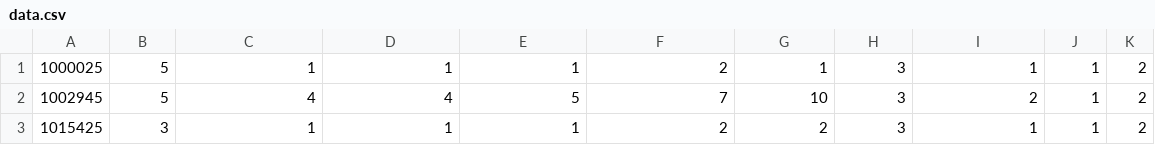
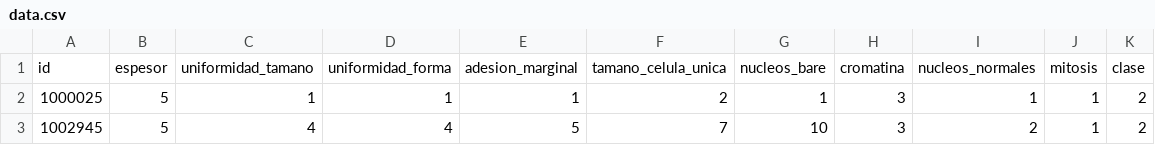
Before and after one commit to Pinkii-/APAProject, a CSV file: data.csv, drawn as a sheet; only a part is shown; the shorter side is filled out with more unchanged rows; the diff names each change by its address in the sheet, - before the commit and + after, or states it on an @@ line.

```diff
--- a/data.csv
+++ b/data.csv
+row 1: id | espesor | uniformidad_tamano | uniformidad_forma | adesion_marginal | tamano_celula_unica | nucleos_bare | cromatina | nucleos_normales | mitosis | clase
```
Also changed, not shown: 3 other files.
